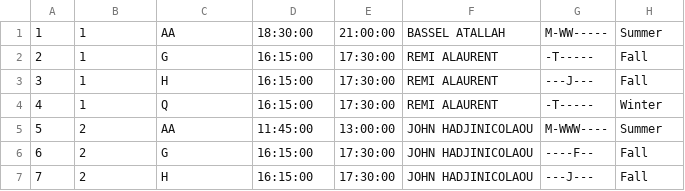
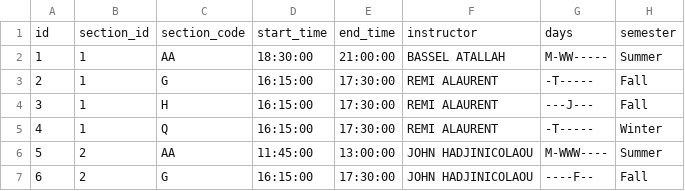
Before and after one commit to ddayguerrero/infamous-course-scheduler, a CSV file: app/db_initalization/data/lectures.csv, drawn as a sheet; only a part is shown; the shorter side is filled out with more unchanged rows; the diff names each change by its address in the sheet, - before the commit and + after, or states it on an @@ line.

Commit message:
Add columns to lectures csv

```diff
--- a/app/db_initalization/data/lectures.csv
+++ b/app/db_initalization/data/lectures.csv
+row 1: id | section_id | section_code | start_time | end_time | instructor | days | semester
```
Also changed, not shown: app/db_initalization/data/SequenceMustTake/sequenceWeb.csv, app/db_initalization/data/basicScience.csv, 1 other file.
